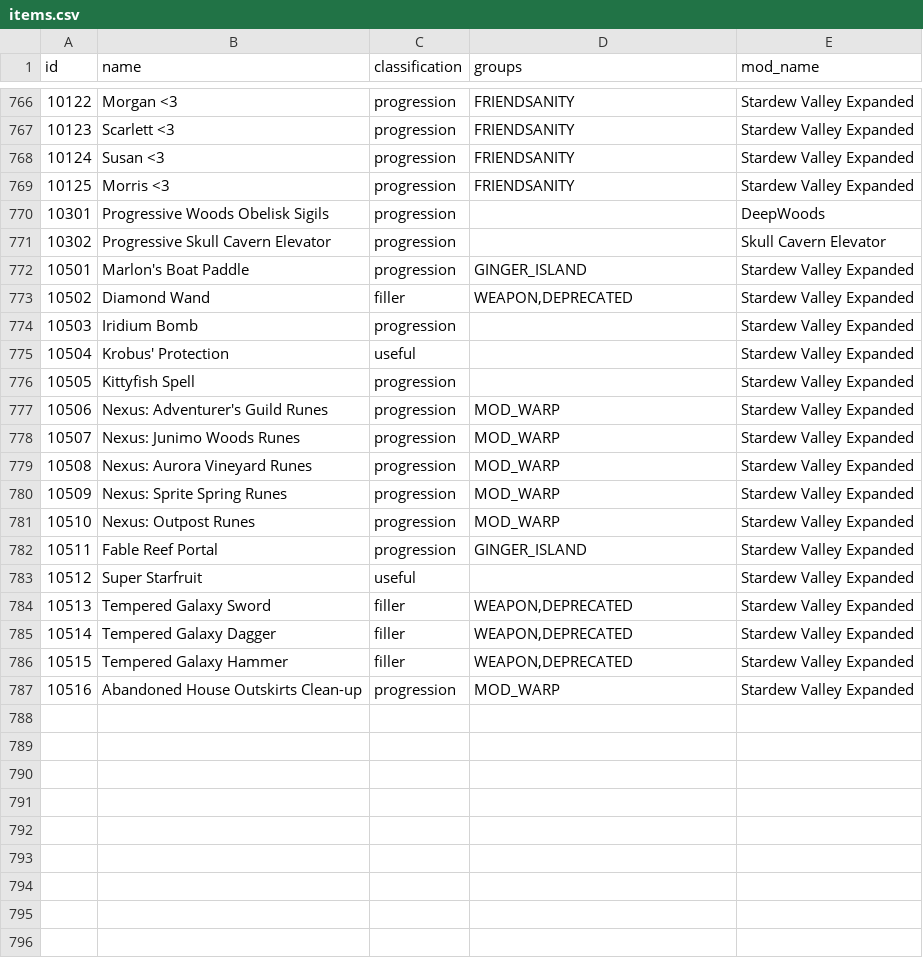
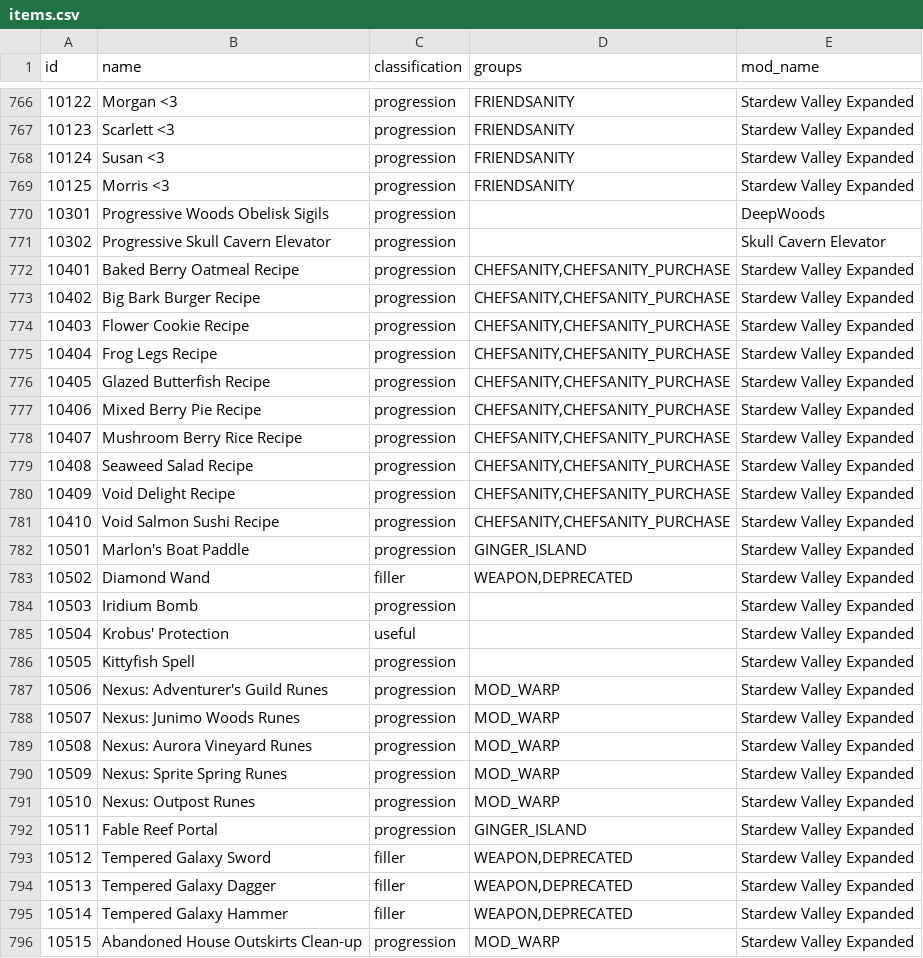
Before and after one commit to EmilyV99/Archipelago, a CSV file: worlds/stardew_valley/data/items.csv, drawn as a sheet; only a part is shown, gaps mark what is left out; removed rows and columns are numbered as before the commit, all else as after; the diff names each change by its address in the sheet, - before the commit and + after, or states it on an @@ line.

```diff
--- a/worlds/stardew_valley/data/items.csv
+++ b/worlds/stardew_valley/data/items.csv
+row 772: 10401 | Baked Berry Oatmeal Recipe | progression | CHEFSANITY,CHEFSANITY_PURCHASE | Stardew Valley Expanded
+row 773: 10402 | Big Bark Burger Recipe | progression | CHEFSANITY,CHEFSANITY_PURCHASE | Stardew Valley Expanded
+row 774: 10403 | Flower Cookie Recipe | progression | CHEFSANITY,CHEFSANITY_PURCHASE | Stardew Valley Expanded
+row 775: 10404 | Frog Legs Recipe | progression | CHEFSANITY,CHEFSANITY_PURCHASE | Stardew Valley Expanded
+row 776: 10405 | Glazed Butterfish Recipe | progression | CHEFSANITY,CHEFSANITY_PURCHASE | Stardew Valley Expanded
+row 777: 10406 | Mixed Berry Pie Recipe | progression | CHEFSANITY,CHEFSANITY_PURCHASE | Stardew Valley Expanded
+row 778: 10407 | Mushroom Berry Rice Recipe | progression | CHEFSANITY,CHEFSANITY_PURCHASE | Stardew Valley Expanded
+row 779: 10408 | Seaweed Salad Recipe | progression | CHEFSANITY,CHEFSANITY_PURCHASE | Stardew Valley Expanded
+row 780: 10409 | Void Delight Recipe | progression | CHEFSANITY,CHEFSANITY_PURCHASE | Stardew Valley Expanded
+row 781: 10410 | Void Salmon Sushi Recipe | progression | CHEFSANITY,CHEFSANITY_PURCHASE | Stardew Valley Expanded
-row 783: 10512 | Super Starfruit | useful |  | Stardew Valley Expanded
@@ column A (id) renumbered from row 793 down @@
```
Also changed, not shown: worlds/stardew_valley/data/locations.csv, 3 other files.
